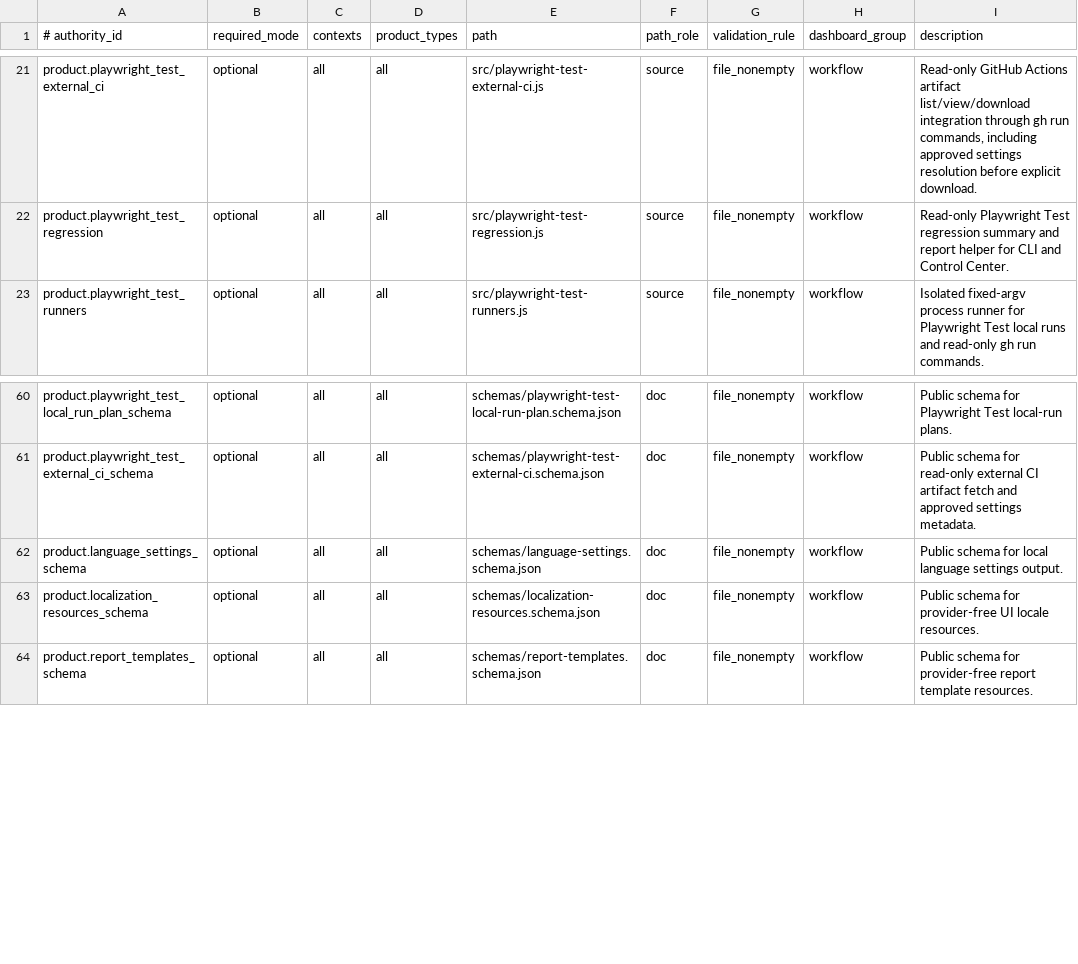
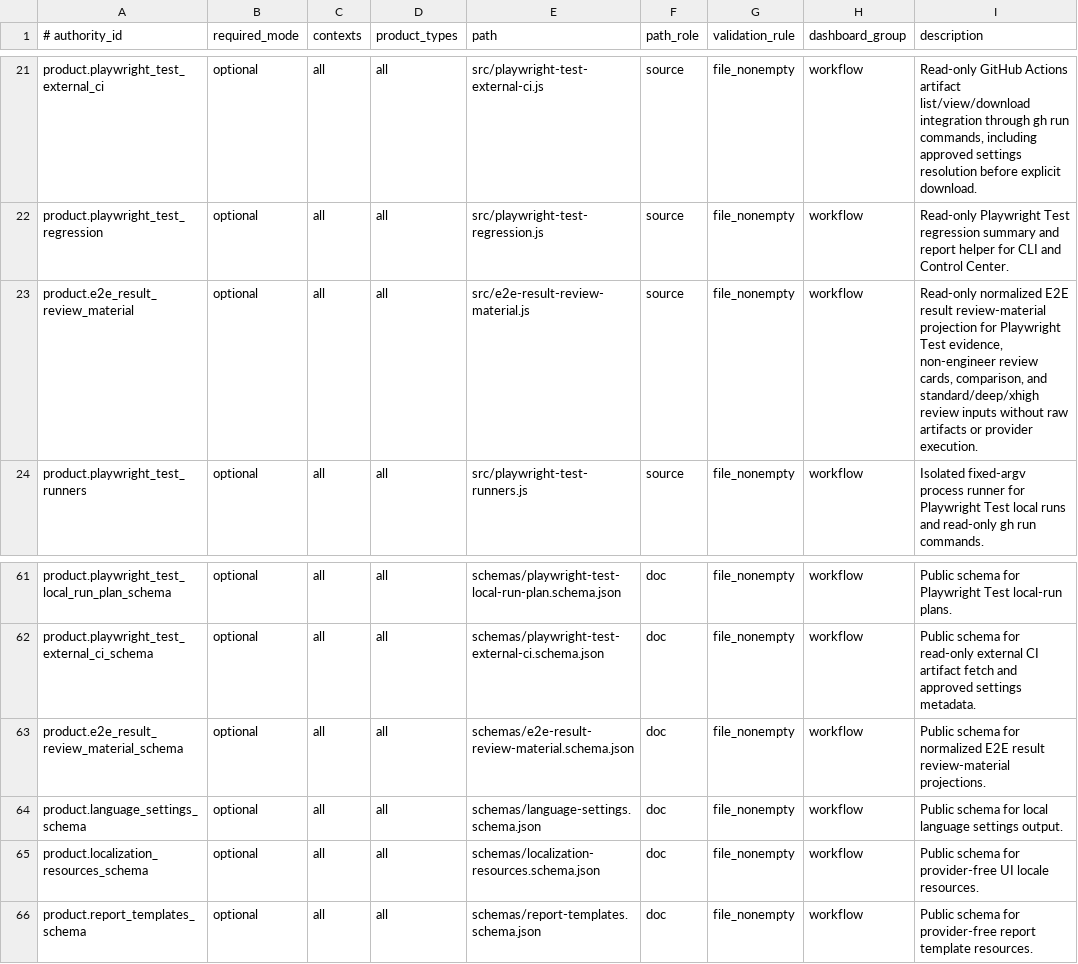
Before and after one commit to xxxMasahiro/trace-cue, a TSV file: ops/PRODUCT_MANIFEST.tsv, drawn as a sheet; only a part is shown, gaps mark what is left out; the diff names each change by its address in the sheet, - before the commit and + after, or states it on an @@ line.

Commit message:
Add E2E result review material projection

```diff
--- a/ops/PRODUCT_MANIFEST.tsv
+++ b/ops/PRODUCT_MANIFEST.tsv
+row 23: product.e2e_result_review_material | optional | all | all | src/e2e-result-review-material.js | source | file_nonempty | workflow | Read-only normalized E2E result review-material projection for Playwright Test evidence, non-engineer review cards, comparison, and standard/deep/xhigh review inputs without raw artifacts or provider execution.
+row 63: product.e2e_result_review_material_schema | optional | all | all | schemas/e2e-result-review-material.schema.json | doc | file_nonempty | workflow | Public schema for normalized E2E result review-material projections.
```
Also changed, not shown: ops/TEST_PLAN_MANIFEST.tsv, 27 other files.
